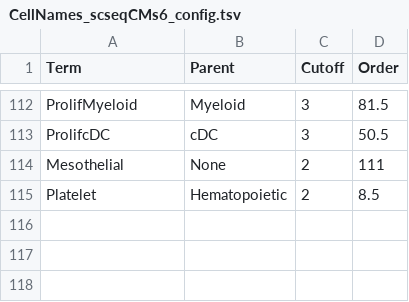
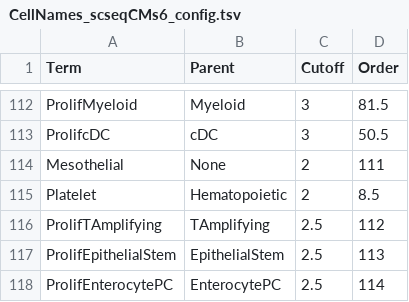
Before and after one commit to paulgeser/test, a TSV file: besca/datasets/genesets/CellNames_scseqCMs6_config.tsv, drawn as a sheet; only a part is shown, gaps mark what is left out; the diff names each change by its address in the sheet, - before the commit and + after, or states it on an @@ line.

```diff
--- a/besca/datasets/genesets/CellNames_scseqCMs6_config.tsv
+++ b/besca/datasets/genesets/CellNames_scseqCMs6_config.tsv
+row 116: ProlifTAmplifying | TAmplifying | 2.5 | 112
+row 117: ProlifEpithelialStem | EpithelialStem | 2.5 | 113
+row 118: ProlifEnterocytePC | EnterocytePC | 2.5 | 114
```
Also changed, not shown: besca/datasets/genesets/CellNames_scseqCMs6_config.mouse.tsv, besca/datasets/nomenclature/CellTypes_v1.tsv, 1 other file.
